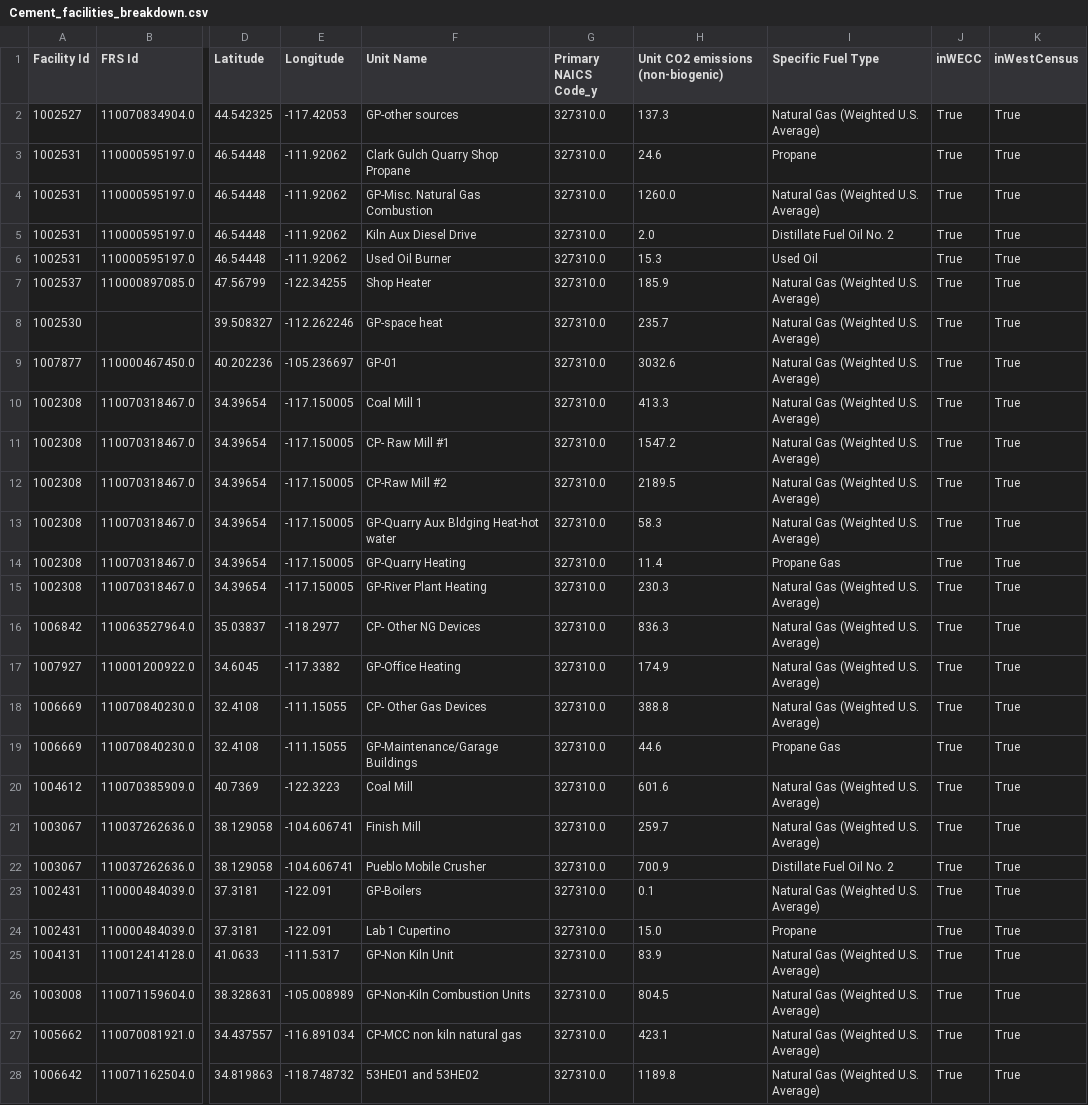
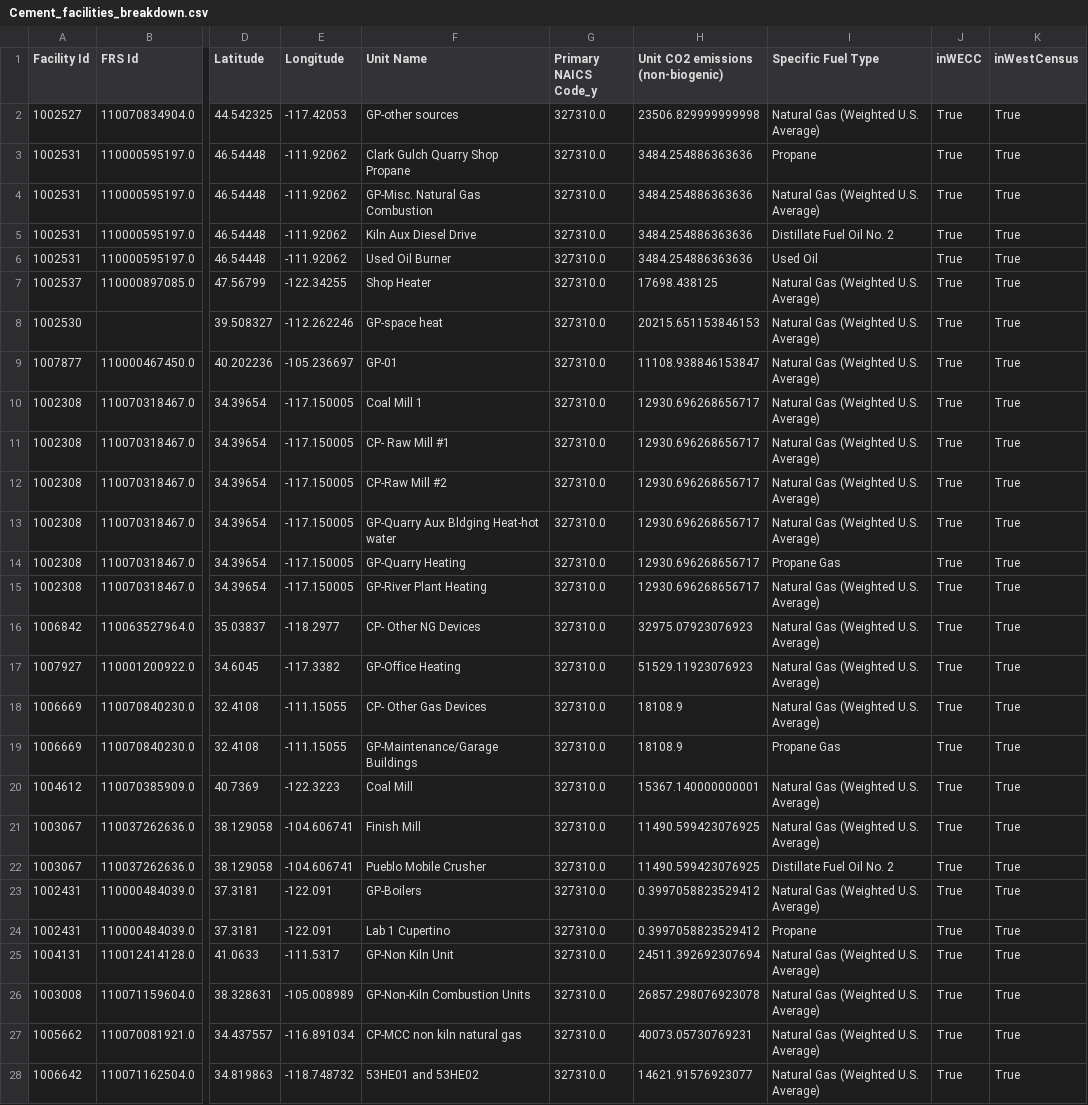
Before and after one commit to nkong1/wecc-h2-demand, a CSV file: industry/inputs/sector_unit_fuel_2022/Cement_facilities_breakdown.csv, drawn as a sheet; only a part is shown, gaps mark what is left out; the diff covers the shown part only; the diff names each change by its address in the sheet, - before the commit and + after, or states it on an @@ line.

Commit message:
updated cement industry inputs

```diff
--- a/industry/inputs/sector_unit_fuel_2022/Cement_facilities_breakdown.csv
+++ b/industry/inputs/sector_unit_fuel_2022/Cement_facilities_breakdown.csv
-H2: 137.3
+H2: 23506.829999999998
-H3: 24.6
+H3: 3484.254886363636
-H4: 1260.0
+H4: 3484.254886363636
-H5: 2.0
+H5: 3484.254886363636
-H6: 15.3
+H6: 3484.254886363636
-H7: 185.9
+H7: 17698.438125
-H8: 235.7
+H8: 20215.651153846153
-H9: 3032.6
+H9: 11108.938846153847
-H10: 413.3
+H10: 12930.696268656717
-H11: 1547.2
+H11: 12930.696268656717
-H12: 2189.5
+H12: 12930.696268656717
-H13: 58.3
+H13: 12930.696268656717
-H14: 11.4
+H14: 12930.696268656717
-H15: 230.3
+H15: 12930.696268656717
-H16: 836.3
+H16: 32975.07923076923
-H17: 174.9
+H17: 51529.11923076923
-H18: 388.8
+H18: 18108.9
-H19: 44.6
+H19: 18108.9
-H20: 601.6
+H20: 15367.140000000001
-H21: 259.7
+H21: 11490.599423076925
-H22: 700.9
+H22: 11490.599423076925
-H23: 0.1
+H23: 0.3997058823529412
-H24: 15.0
+H24: 0.3997058823529412
-H25: 83.9
+H25: 24511.392692307694
-H26: 804.5
+H26: 26857.298076923078
-H27: 423.1
+H27: 40073.05730769231
-H28: 1189.8
+H28: 14621.91576923077
```
Also changed, not shown: 6 edited cells elsewhere in this file, 2 other files.
